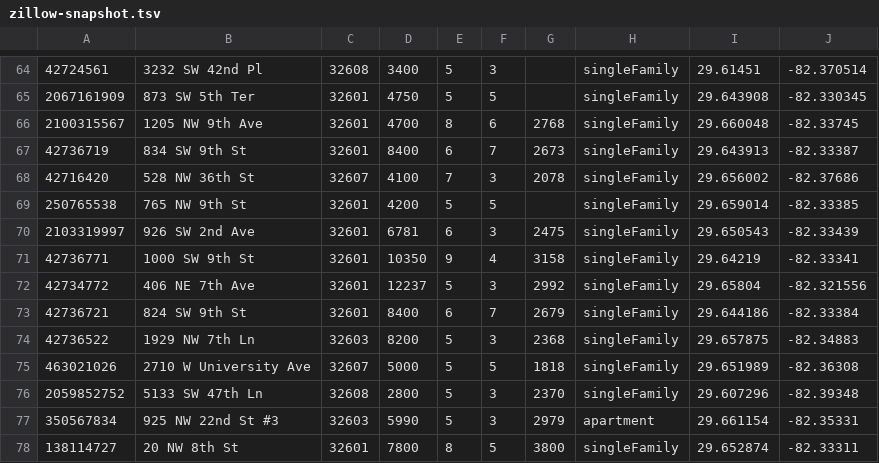
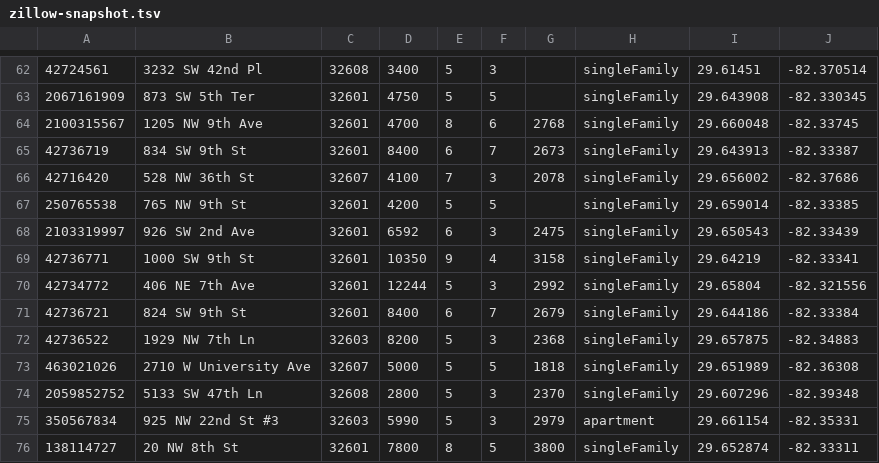
Before and after one commit to michaelknicks5-apply/gatornest, a TSV file: data-cache/zillow-snapshot.tsv, drawn as a sheet; only a part is shown, gaps mark what is left out; the diff covers the shown part only.

```diff
--- a/data-cache/zillow-snapshot.tsv
+++ b/data-cache/zillow-snapshot.tsv
@@ -69,5 +67,5 @@
 250765538	765 NW 9th St	32601	4200	5	5		singleFamily	29.659014	-82.33385
-2103319997	926 SW 2nd Ave	32601	6781	6	3	2475	singleFamily	29.650543	-82.33439
+2103319997	926 SW 2nd Ave	32601	6592	6	3	2475	singleFamily	29.650543	-82.33439
 42736771	1000 SW 9th St	32601	10350	9	4	3158	singleFamily	29.64219	-82.33341
-42734772	406 NE 7th Ave	32601	12237	5	3	2992	singleFamily	29.65804	-82.321556
+42734772	406 NE 7th Ave	32601	12244	5	3	2992	singleFamily	29.65804	-82.321556
 42736721	824 SW 9th St	32601	8400	6	7	2679	singleFamily	29.644186	-82.33384
```
Also changed, not shown: 2 removed rows, 2 moved rows and 8 edited cells elsewhere in this file, 1 other file.
